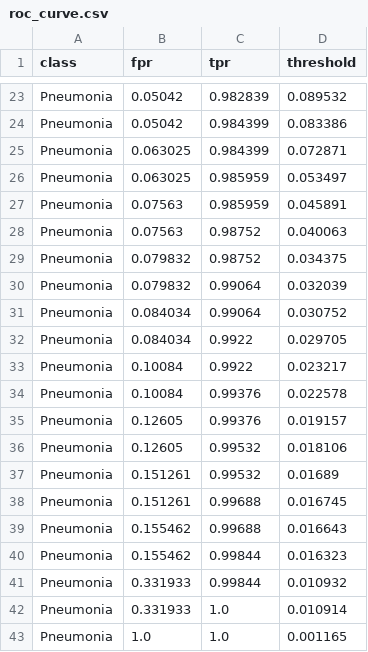
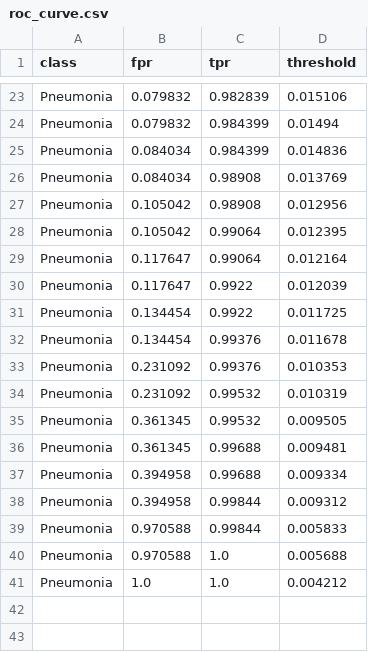
Before and after one commit to jaschdev/ENSF617-Final-Project-Group10, a CSV file: ConvNeXtV2/pneumonia_outputs/roc_curve.csv, drawn as a sheet; only a part is shown, gaps mark what is left out; removed rows and columns are numbered as before the commit, all else as after; the diff covers the shown part only; the diff names each change by its address in the sheet, - before the commit and + after, or states it on an @@ line.

```diff
--- a/ConvNeXtV2/pneumonia_outputs/roc_curve.csv
+++ b/ConvNeXtV2/pneumonia_outputs/roc_curve.csv
-B23:B24 (fpr): 0.05042
+B23:B24 (fpr): 0.079832
-D23 (threshold): 0.089532
+D23 (threshold): 0.015106
-D24 (threshold): 0.083386
+D24 (threshold): 0.01494
-B25 (fpr): 0.063025
+B25 (fpr): 0.084034
-D25 (threshold): 0.072871
+D25 (threshold): 0.014836
-row 26: Pneumonia | 0.063025 | 0.985959 | 0.053497
-row 27: Pneumonia | 0.07563 | 0.985959 | 0.045891
-row 28: Pneumonia | 0.07563 | 0.98752 | 0.040063
-row 29: Pneumonia | 0.079832 | 0.98752 | 0.034375
+row 26: Pneumonia | 0.084034 | 0.98908 | 0.013769
+row 27: Pneumonia | 0.105042 | 0.98908 | 0.012956
-B28 (fpr): 0.079832
+B28 (fpr): 0.105042
-D28 (threshold): 0.032039
+D28 (threshold): 0.012395
-B29:B30 (fpr): 0.084034
+B29:B30 (fpr): 0.117647
-D29 (threshold): 0.030752
+D29 (threshold): 0.012164
-D30 (threshold): 0.029705
+D30 (threshold): 0.012039
-B31:B32 (fpr): 0.10084
+B31:B32 (fpr): 0.134454
-D31 (threshold): 0.023217
+D31 (threshold): 0.011725
-D32 (threshold): 0.022578
+D32 (threshold): 0.011678
-B33:B34 (fpr): 0.12605
+B33:B34 (fpr): 0.231092
-D33 (threshold): 0.019157
+D33 (threshold): 0.010353
-D34 (threshold): 0.018106
+D34 (threshold): 0.010319
-B35:B36 (fpr): 0.151261
+B35:B36 (fpr): 0.361345
-D35 (threshold): 0.01689
+D35 (threshold): 0.009505
-D36 (threshold): 0.016745
+D36 (threshold): 0.009481
-B37:B38 (fpr): 0.155462
+B37:B38 (fpr): 0.394958
-D37 (threshold): 0.016643
+D37 (threshold): 0.009334
-D38 (threshold): 0.016323
+D38 (threshold): 0.009312
-B39:B40 (fpr): 0.331933
+B39:B40 (fpr): 0.970588
-D39 (threshold): 0.010932
+D39 (threshold): 0.005833
-D40 (threshold): 0.010914
+D40 (threshold): 0.005688
-D41 (threshold): 0.001165
+D41 (threshold): 0.004212
```
Also changed, not shown: 38 edited cells elsewhere in this file, ConvNeXtV2/pneumonia_outputs/classification_report.csv, ConvNeXtV2/pneumonia_outputs/gradcam_predictions.csv, 24 other files.
